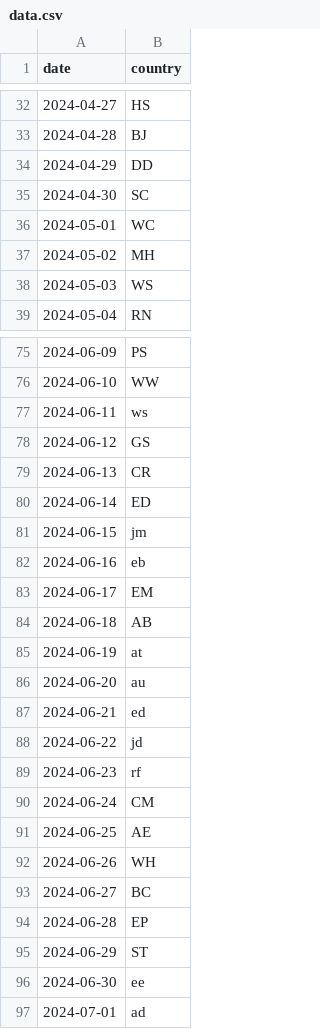
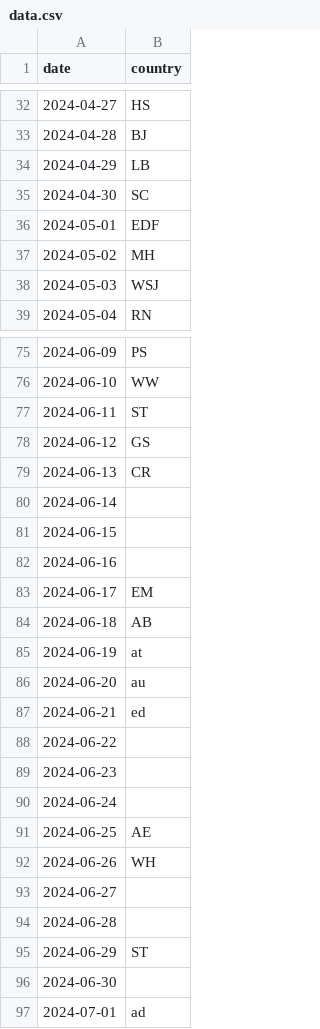
Before and after one commit to melaniewalsh/versedle, a CSV file: public/data.csv, drawn as a sheet; only a part is shown, gaps mark what is left out; the diff covers the shown part only.

```diff
--- a/public/data.csv
+++ b/public/data.csv
@@ -33,7 +33,7 @@ date,country
 2024-04-28,BJ
-2024-04-29,DD
+2024-04-29,LB
 2024-04-30,SC
-2024-05-01,WC
+2024-05-01,EDF
 2024-05-02,MH
-2024-05-03,WS
+2024-05-03,WSJ
 2024-05-04,RN
@@ -76,8 +76,8 @@ date,country
 2024-06-10,WW
-2024-06-11,ws
+2024-06-11,ST
 2024-06-12,GS
 2024-06-13,CR
-2024-06-14,ED
-2024-06-15,jm
-2024-06-16,eb
+2024-06-14,
+2024-06-15,
+2024-06-16,
 2024-06-17,EM
@@ -87,11 +87,11 @@ date,country
 2024-06-21,ed
-2024-06-22,jd
-2024-06-23,rf
-2024-06-24,CM
+2024-06-22,
+2024-06-23,
+2024-06-24,
 2024-06-25,AE
 2024-06-26,WH
-2024-06-27,BC
-2024-06-28,EP
+2024-06-27,
+2024-06-28,
 2024-06-29,ST
-2024-06-30,ee
+2024-06-30,
 2024-07-01,ad
```
Also changed, not shown: 18 edited cells elsewhere in this file, 2 other files.
